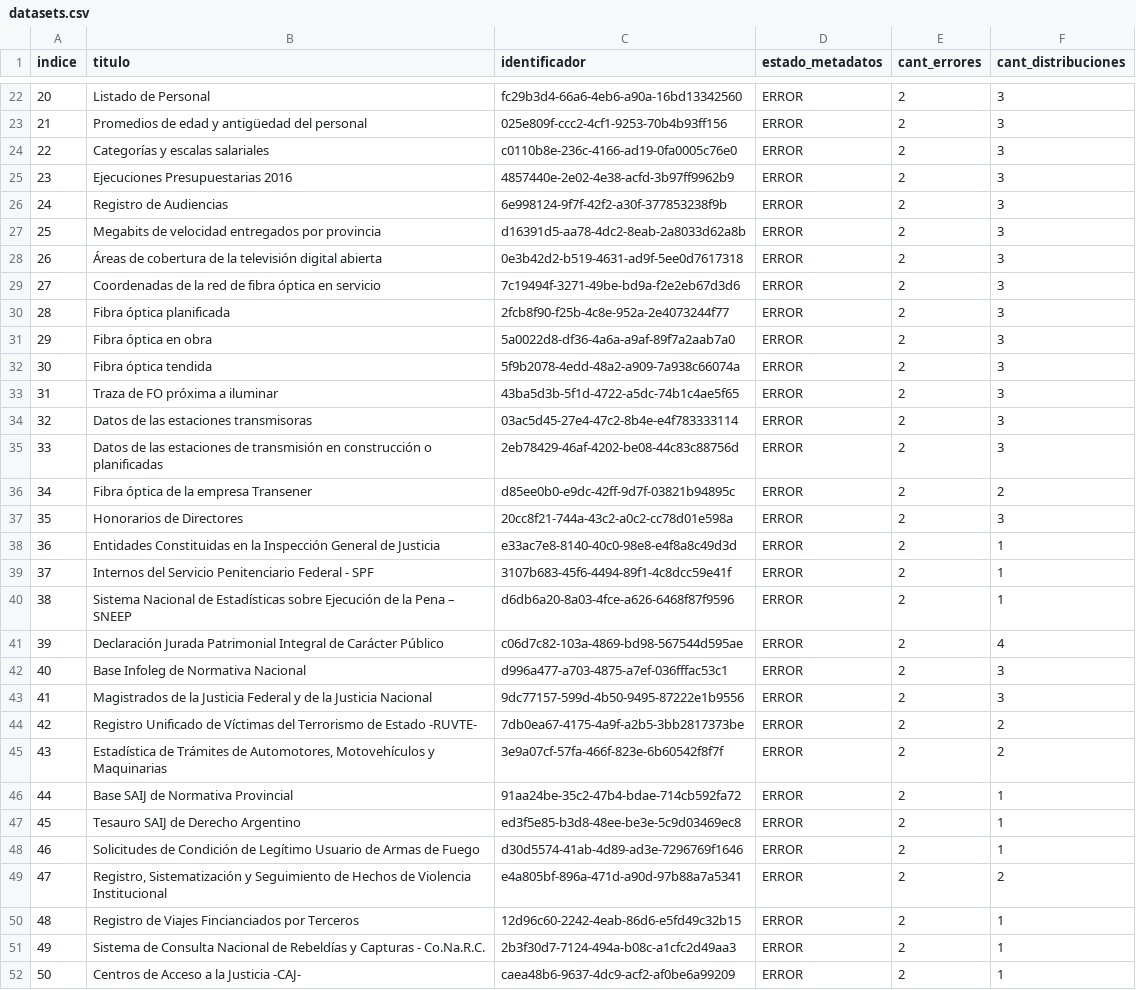
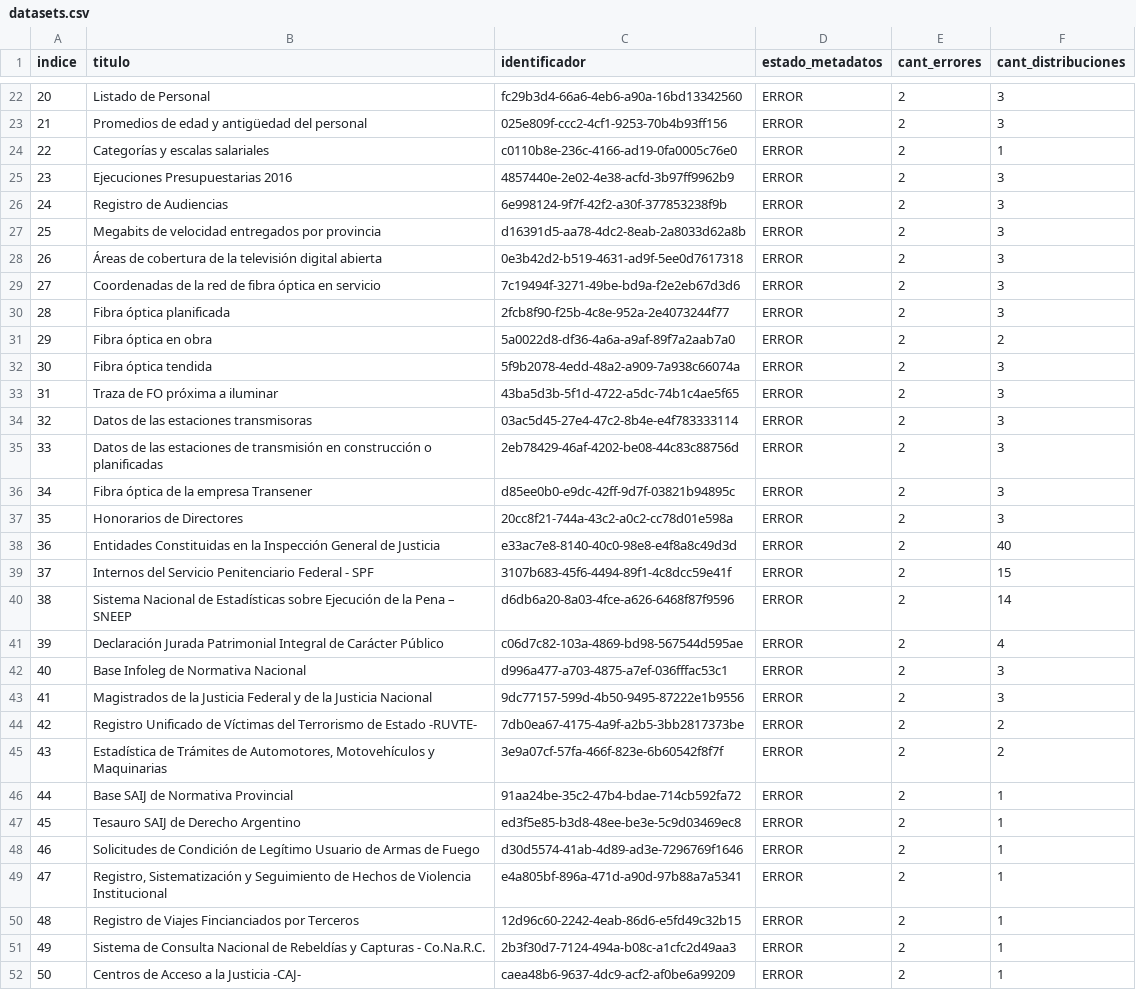
Before and after one commit to kant/libreria-catalogos, a CSV file: datosgobar/datasets.csv, drawn as a sheet; only a part is shown, gaps mark what is left out.

Commit message:
Modifico archivo datosgobar/datasets.csv según cambios del 2017-05-23

```diff
--- a/datosgobar/datasets.csv
+++ b/datosgobar/datasets.csv
@@ -23,3 +23,3 @@ indice,titulo,identificador,estado_metadatos,cant_errores,cant_distribuciones
 21,Promedios de edad y antigüedad del personal,025e809f-ccc2-4cf1-9253-70b4b93ff156,ERROR,2,3
-22,Categorías y escalas salariales,c0110b8e-236c-4166-ad19-0fa0005c76e0,ERROR,2,3
+22,Categorías y escalas salariales,c0110b8e-236c-4166-ad19-0fa0005c76e0,ERROR,2,1
 23,Ejecuciones Presupuestarias 2016,4857440e-2e02-4e38-acfd-3b97ff9962b9,ERROR,2,3
@@ -30,3 +30,3 @@ indice,titulo,identificador,estado_metadatos,cant_errores,cant_distribuciones
 28,Fibra óptica planificada,2fcb8f90-f25b-4c8e-952a-2e4073244f77,ERROR,2,3
-29,Fibra óptica en obra,5a0022d8-df36-4a6a-a9af-89f7a2aab7a0,ERROR,2,3
+29,Fibra óptica en obra,5a0022d8-df36-4a6a-a9af-89f7a2aab7a0,ERROR,2,2
 30,Fibra óptica tendida,5f9b2078-4edd-48a2-a909-7a938c66074a,ERROR,2,3
@@ -35,7 +35,7 @@ indice,titulo,identificador,estado_metadatos,cant_errores,cant_distribuciones
 33,Datos de las estaciones de transmisión en construcción o planificadas,2eb78429-46af-4202-be08-44c83c88756d,ERROR,2,3
-34,Fibra óptica de la empresa Transener,d85ee0b0-e9dc-42ff-9d7f-03821b94895c,ERROR,2,2
+34,Fibra óptica de la empresa Transener,d85ee0b0-e9dc-42ff-9d7f-03821b94895c,ERROR,2,3
 35,Honorarios de Directores,20cc8f21-744a-43c2-a0c2-cc78d01e598a,ERROR,2,3
-36,Entidades Constituidas en la Inspección General de Justicia,e33ac7e8-8140-40c0-98e8-e4f8a8c49d3d,ERROR,2,1
-37,Internos del Servicio Penitenciario Federal - SPF,3107b683-45f6-4494-89f1-4c8dcc59e41f,ERROR,2,1
-38,Sistema Nacional de Estadísticas sobre Ejecución de la Pena – SNEEP,d6db6a20-8a03-4fce-a626-6468f87f9596,ERROR,2,1
+36,Entidades Constituidas en la Inspección General de Justicia,e33ac7e8-8140-40c0-98e8-e4f8a8c49d3d,ERROR,2,40
+37,Internos del Servicio Penitenciario Federal - SPF,3107b683-45f6-4494-89f1-4c8dcc59e41f,ERROR,2,15
+38,Sistema Nacional de Estadísticas sobre Ejecución de la Pena – SNEEP,d6db6a20-8a03-4fce-a626-6468f87f9596,ERROR,2,14
 39,Declaración Jurada Patrimonial Integral de Carácter Público,c06d7c82-103a-4869-bd98-567544d595ae,ERROR,2,4
@@ -48,3 +48,3 @@ indice,titulo,identificador,estado_metadatos,cant_errores,cant_distribuciones
 46,Solicitudes de Condición de Legítimo Usuario de Armas de Fuego,d30d5574-41ab-4d89-ad3e-7296769f1646,ERROR,2,1
-47,"Registro, Sistematización y Seguimiento de Hechos de Violencia Institucional",e4a805bf-896a-471d-a90d-97b88a7a5341,ERROR,2,2
+47,"Registro, Sistematización y Seguimiento de Hechos de Violencia Institucional",e4a805bf-896a-471d-a90d-97b88a7a5341,ERROR,2,1
 48,Registro de Viajes Fincianciados por Terceros,12d96c60-2242-4eab-86d6-e5fd49c32b15,ERROR,2,1
```
